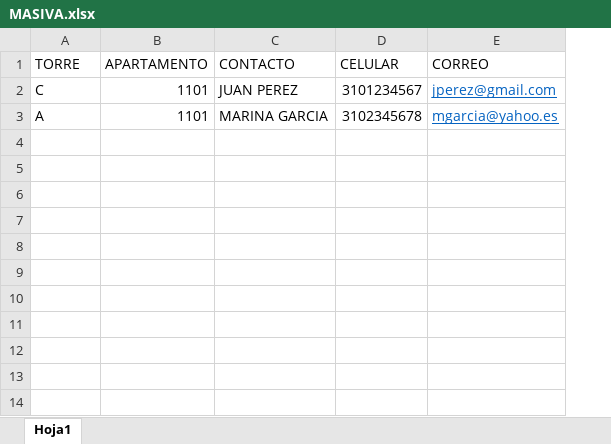
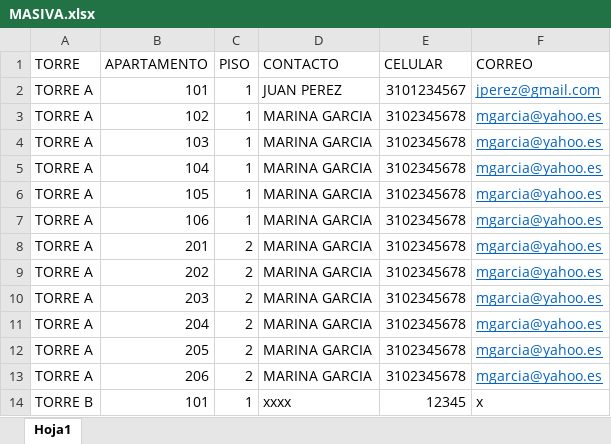
Before and after one commit to fegasu/CPSI, an Excel workbook: SINSONTE/MASIVA.xlsx, sheet Hoja1, drawn as a sheet; values as stored, in another font and other column widths than the file's, no borders; the diff names each change by its address in the sheet, - before the commit and + after, or states it on an @@ line.

```diff
--- a/SINSONTE/MASIVA.xlsx (sheet Hoja1)
+++ b/SINSONTE/MASIVA.xlsx (sheet Hoja1)
+column C (PISO), rows 2-3: 1 | 1
-A2 (TORRE): C
+A2 (TORRE): TORRE A
-B2 (APARTAMENTO): 1101
+B2 (APARTAMENTO): 101
-A3 (TORRE): A
+A3 (TORRE): TORRE A
-B3 (APARTAMENTO): 1101
+B3 (APARTAMENTO): 102
+row 4: TORRE A | 103 | 1 | MARINA GARCIA | 3102345678 | mgarcia@yahoo.es
+row 5: TORRE A | 104 | 1 | MARINA GARCIA | 3102345678 | mgarcia@yahoo.es
+row 6: TORRE A | 105 | 1 | MARINA GARCIA | 3102345678 | mgarcia@yahoo.es
+row 7: TORRE A | 106 | 1 | MARINA GARCIA | 3102345678 | mgarcia@yahoo.es
+row 8: TORRE A | 201 | 2 | MARINA GARCIA | 3102345678 | mgarcia@yahoo.es
+row 9: TORRE A | 202 | 2 | MARINA GARCIA | 3102345678 | mgarcia@yahoo.es
+row 10: TORRE A | 203 | 2 | MARINA GARCIA | 3102345678 | mgarcia@yahoo.es
+row 11: TORRE A | 204 | 2 | MARINA GARCIA | 3102345678 | mgarcia@yahoo.es
+row 12: TORRE A | 205 | 2 | MARINA GARCIA | 3102345678 | mgarcia@yahoo.es
+row 13: TORRE A | 206 | 2 | MARINA GARCIA | 3102345678 | mgarcia@yahoo.es
+row 14: TORRE B | 101 | 1 | xxxx | 12345 | x
```
Also changed, not shown: 8 other files.
